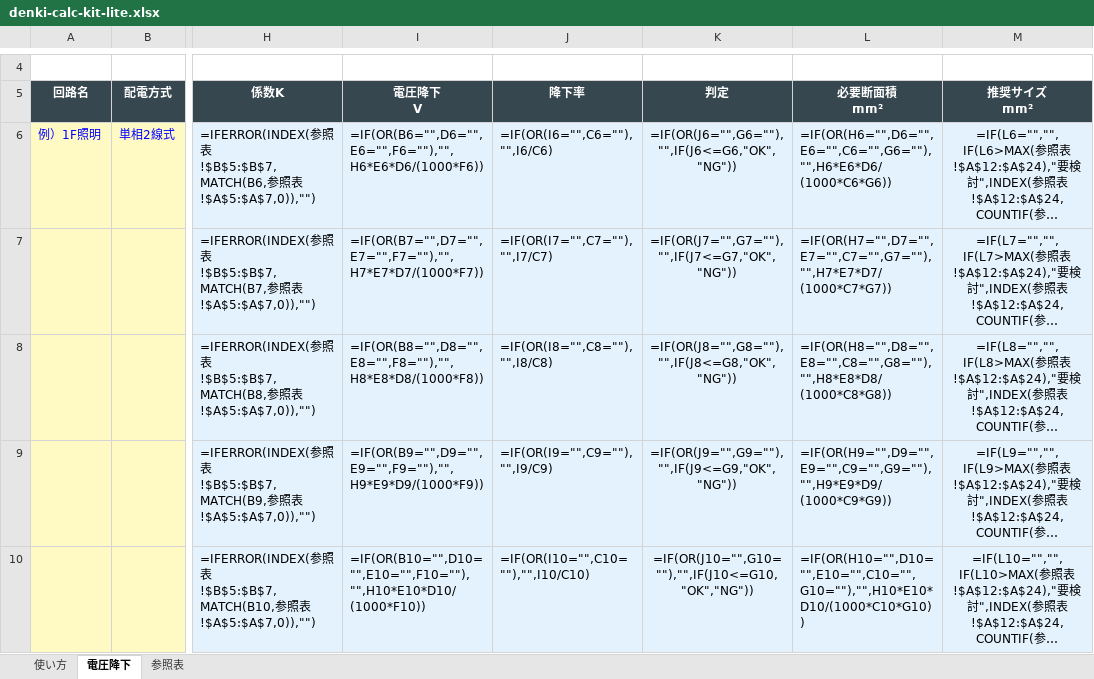
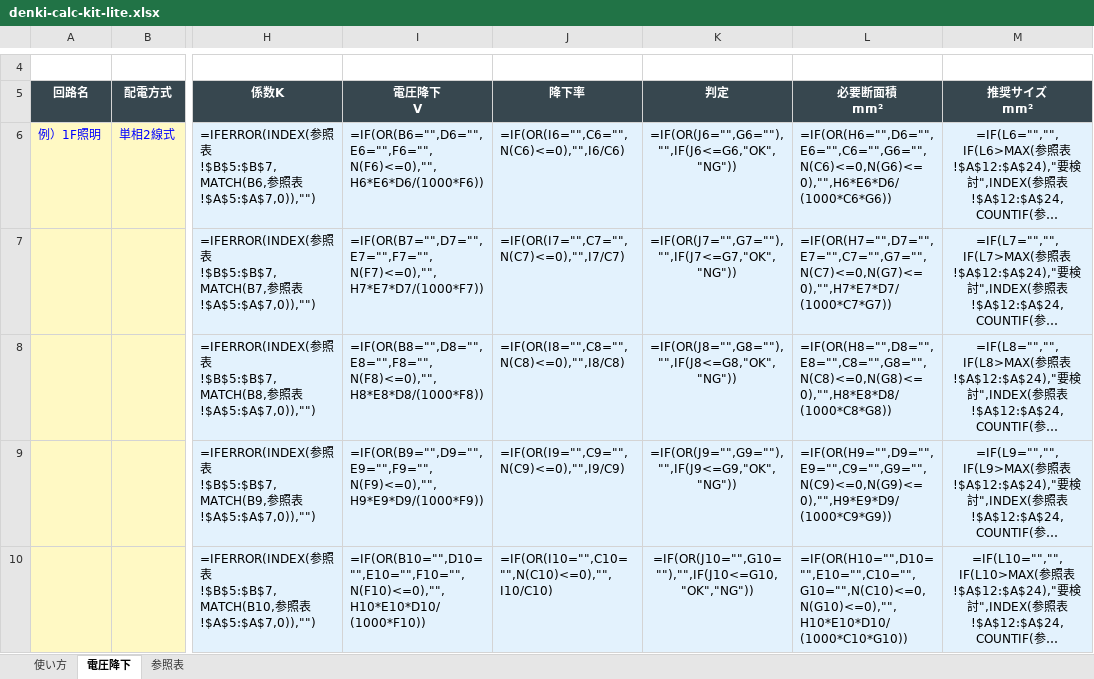
Before and after one commit to jax58land/test, an Excel workbook: dist/denki-calc-kit-lite.xlsx, sheet 電圧降下, drawn as a sheet; only a part is shown, gaps mark what is left out; long unchanged cells end in …; values as stored, in another font and other column widths than the file's, no borders; formulas without a stored value are shown as written; conditional formats not drawn; the diff covers the shown part only; the diff names each change by its address in the sheet, - before the commit and + after, or states it on an @@ line.

```diff
--- a/dist/denki-calc-kit-lite.xlsx (sheet 電圧降下)
+++ b/dist/denki-calc-kit-lite.xlsx (sheet 電圧降下)
-I6 (電圧降下 V): =IF(OR(B6="",D6="",E6="",F6=""),"",H6*E6*D6/(1000*F6))
+I6 (電圧降下 V): =IF(OR(B6="",D6="",E6="",F6="",N(F6)<=0),"",H6*E6*D6/(1000*F6))
-J6 (降下率): =IF(OR(I6="",C6=""),"",I6/C6)
+J6 (降下率): =IF(OR(I6="",C6="",N(C6)<=0),"",I6/C6)
-L6 (必要断面積 mm²): =IF(OR(H6="",D6="",E6="",C6="",G6=""),"",H6*E6*D6/(1000*C6*G6))
+L6 (必要断面積 mm²): =IF(OR(H6="",D6="",E6="",C6="",G6="",N(C6)<=0,N(G6)<=0),"",H6*E6*D6/(1000*C6*G6))
-I7 (電圧降下 V): =IF(OR(B7="",D7="",E7="",F7=""),"",H7*E7*D7/(1000*F7))
+I7 (電圧降下 V): =IF(OR(B7="",D7="",E7="",F7="",N(F7)<=0),"",H7*E7*D7/(1000*F7))
-J7 (降下率): =IF(OR(I7="",C7=""),"",I7/C7)
+J7 (降下率): =IF(OR(I7="",C7="",N(C7)<=0),"",I7/C7)
-L7 (必要断面積 mm²): =IF(OR(H7="",D7="",E7="",C7="",G7=""),"",H7*E7*D7/(1000*C7*G7))
+L7 (必要断面積 mm²): =IF(OR(H7="",D7="",E7="",C7="",G7="",N(C7)<=0,N(G7)<=0),"",H7*E7*D7/(1000*C7*G7))
-I8 (電圧降下 V): =IF(OR(B8="",D8="",E8="",F8=""),"",H8*E8*D8/(1000*F8))
+I8 (電圧降下 V): =IF(OR(B8="",D8="",E8="",F8="",N(F8)<=0),"",H8*E8*D8/(1000*F8))
-J8 (降下率): =IF(OR(I8="",C8=""),"",I8/C8)
+J8 (降下率): =IF(OR(I8="",C8="",N(C8)<=0),"",I8/C8)
-L8 (必要断面積 mm²): =IF(OR(H8="",D8="",E8="",C8="",G8=""),"",H8*E8*D8/(1000*C8*G8))
+L8 (必要断面積 mm²): =IF(OR(H8="",D8="",E8="",C8="",G8="",N(C8)<=0,N(G8)<=0),"",H8*E8*D8/(1000*C8*G8))
-I9 (電圧降下 V): =IF(OR(B9="",D9="",E9="",F9=""),"",H9*E9*D9/(1000*F9))
+I9 (電圧降下 V): =IF(OR(B9="",D9="",E9="",F9="",N(F9)<=0),"",H9*E9*D9/(1000*F9))
-J9 (降下率): =IF(OR(I9="",C9=""),"",I9/C9)
+J9 (降下率): =IF(OR(I9="",C9="",N(C9)<=0),"",I9/C9)
-L9 (必要断面積 mm²): =IF(OR(H9="",D9="",E9="",C9="",G9=""),"",H9*E9*D9/(1000*C9*G9))
+L9 (必要断面積 mm²): =IF(OR(H9="",D9="",E9="",C9="",G9="",N(C9)<=0,N(G9)<=0),"",H9*E9*D9/(1000*C9*G9))
-I10 (電圧降下 V): =IF(OR(B10="",D10="",E10="",F10=""),"",H10*E10*D10/(1000*F10))
+I10 (電圧降下 V): =IF(OR(B10="",D10="",E10="",F10="",N(F10)<=0),"",H10*E10*D10/(1000*F10))
-J10 (降下率): =IF(OR(I10="",C10=""),"",I10/C10)
+J10 (降下率): =IF(OR(I10="",C10="",N(C10)<=0),"",I10/C10)
-L10 (必要断面積 mm²): =IF(OR(H10="",D10="",E10="",C10="",G10=""),"",H10*E10*D10/(1000*C10*G10))
+L10 (必要断面積 mm²): =IF(OR(H10="",D10="",E10="",C10="",G10="",N(C10)<=0,N(G10)<=0),"",H10*E10*D10/(1000*C10*G10))
```
Also changed, not shown: 45 edited cells elsewhere in this sheet, dist/denki-calc-kit.xlsx, 5 other files.
